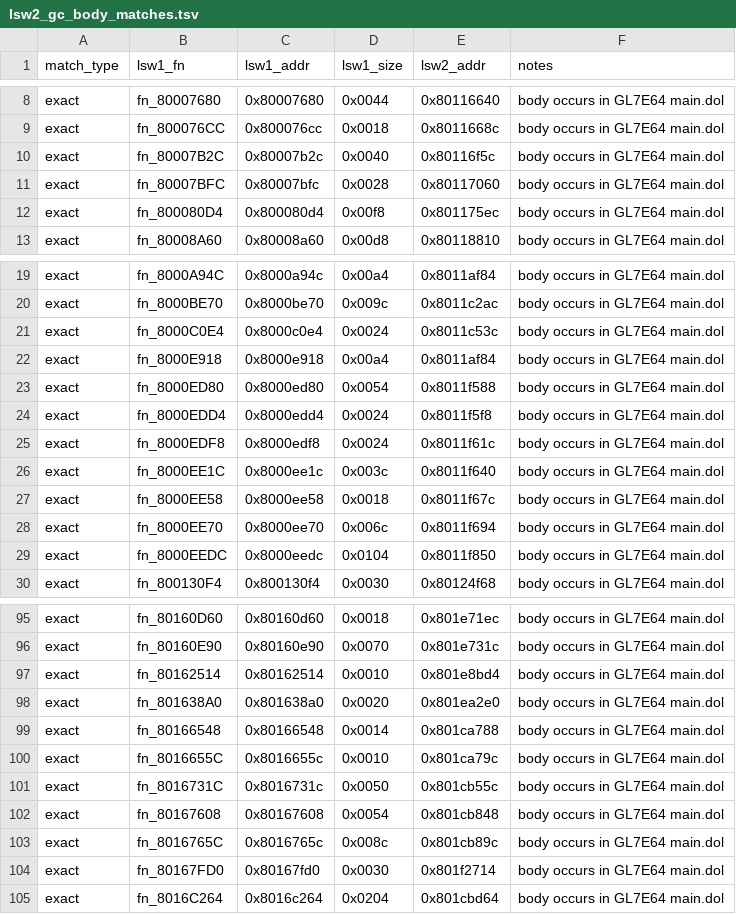
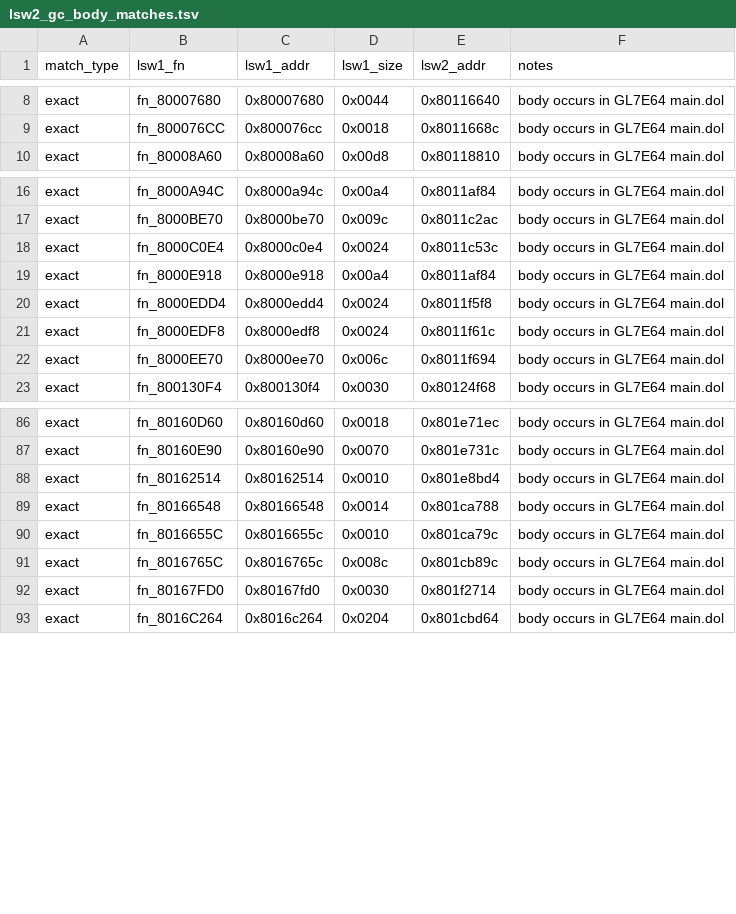
Before and after one commit to ellierocks/lsw1-decomp, a TSV file: docs/symbol_donors/lsw2_gc_body_matches.tsv, drawn as a sheet; only a part is shown, gaps mark what is left out; the diff covers the shown part only.

```diff
--- a/docs/symbol_donors/lsw2_gc_body_matches.tsv
+++ b/docs/symbol_donors/lsw2_gc_body_matches.tsv
@@ -9,5 +9,2 @@ exact	fn_80007680	0x80007680	0x0044	0x80116640	body occurs in GL7E64 main.dol
 exact	fn_800076CC	0x800076cc	0x0018	0x8011668c	body occurs in GL7E64 main.dol
-exact	fn_80007B2C	0x80007b2c	0x0040	0x80116f5c	body occurs in GL7E64 main.dol
-exact	fn_80007BFC	0x80007bfc	0x0028	0x80117060	body occurs in GL7E64 main.dol
-exact	fn_800080D4	0x800080d4	0x00f8	0x801175ec	body occurs in GL7E64 main.dol
 exact	fn_80008A60	0x80008a60	0x00d8	0x80118810	body occurs in GL7E64 main.dol
@@ -22,9 +19,5 @@ exact	fn_8000C0E4	0x8000c0e4	0x0024	0x8011c53c	body occurs in GL7E64 main.dol
 exact	fn_8000E918	0x8000e918	0x00a4	0x8011af84	body occurs in GL7E64 main.dol
-exact	fn_8000ED80	0x8000ed80	0x0054	0x8011f588	body occurs in GL7E64 main.dol
 exact	fn_8000EDD4	0x8000edd4	0x0024	0x8011f5f8	body occurs in GL7E64 main.dol
 exact	fn_8000EDF8	0x8000edf8	0x0024	0x8011f61c	body occurs in GL7E64 main.dol
-exact	fn_8000EE1C	0x8000ee1c	0x003c	0x8011f640	body occurs in GL7E64 main.dol
-exact	fn_8000EE58	0x8000ee58	0x0018	0x8011f67c	body occurs in GL7E64 main.dol
 exact	fn_8000EE70	0x8000ee70	0x006c	0x8011f694	body occurs in GL7E64 main.dol
-exact	fn_8000EEDC	0x8000eedc	0x0104	0x8011f850	body occurs in GL7E64 main.dol
 exact	fn_800130F4	0x800130f4	0x0030	0x80124f68	body occurs in GL7E64 main.dol
@@ -97,7 +88,4 @@ exact	fn_80160E90	0x80160e90	0x0070	0x801e731c	body occurs in GL7E64 main.dol
 exact	fn_80162514	0x80162514	0x0010	0x801e8bd4	body occurs in GL7E64 main.dol
-exact	fn_801638A0	0x801638a0	0x0020	0x801ea2e0	body occurs in GL7E64 main.dol
 exact	fn_80166548	0x80166548	0x0014	0x801ca788	body occurs in GL7E64 main.dol
 exact	fn_8016655C	0x8016655c	0x0010	0x801ca79c	body occurs in GL7E64 main.dol
-exact	fn_8016731C	0x8016731c	0x0050	0x801cb55c	body occurs in GL7E64 main.dol
-exact	fn_80167608	0x80167608	0x0054	0x801cb848	body occurs in GL7E64 main.dol
 exact	fn_8016765C	0x8016765c	0x008c	0x801cb89c	body occurs in GL7E64 main.dol
```
Also changed, not shown: 5 removed rows elsewhere in this file, docs/symbol_donors/nu2_fn_rename_queue.tsv, docs/symbol_donors/nu2_gc_body_confirmations.tsv, 48 other files.
